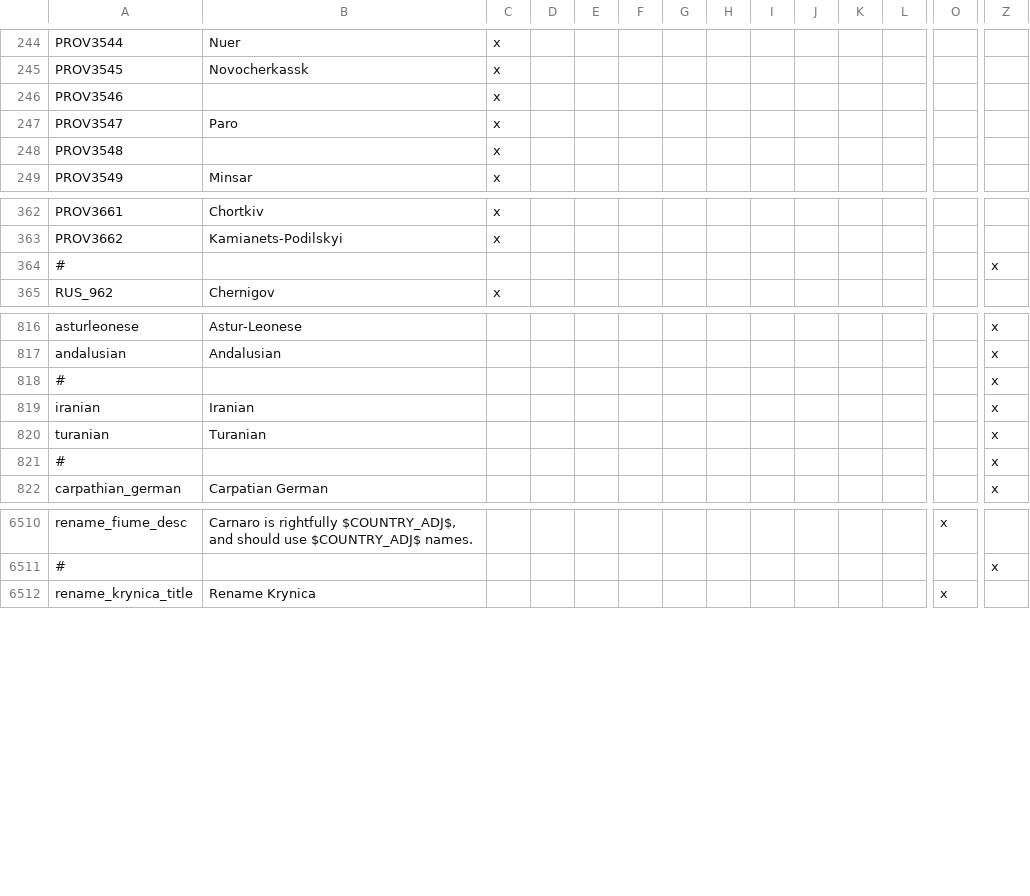
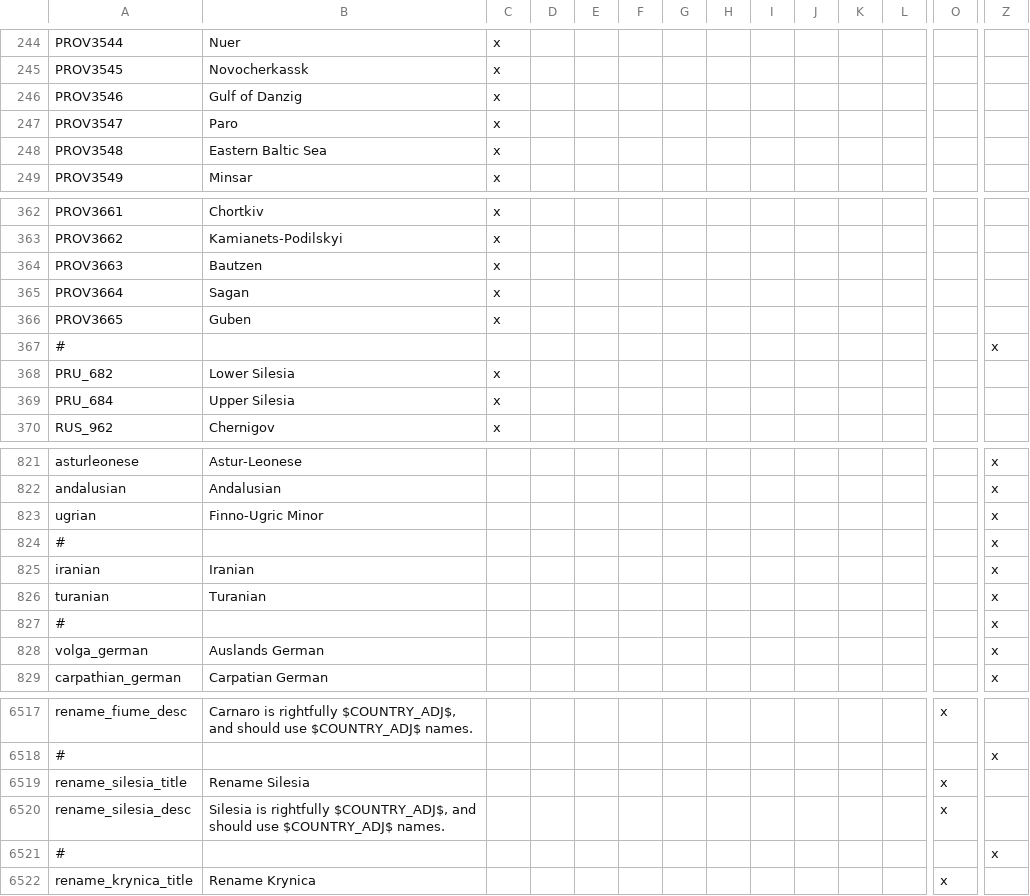
Before and after one commit to TurningPointNovocherkassk/Historical_Bloat_Mod, a CSV file: ANON_HFM/localisation/00_ANON_randomshit.csv, drawn as a sheet; only a part is shown, gaps mark what is left out; rows hold the shown columns only; the diff covers the shown part only; the diff names each change by its address in the sheet, - before the commit and + after, or states it on an @@ line.

```diff
--- a/ANON_HFM/localisation/00_ANON_randomshit.csv
+++ b/ANON_HFM/localisation/00_ANON_randomshit.csv
-B246: (empty)
+B246: Gulf of Danzig
-B248: (empty)
+B248: Eastern Baltic Sea
+row 364: PROV3663 | Bautzen | x
+row 365: PROV3664 | Sagan | x
+row 366: PROV3665 | Guben | x
+row 368: PRU_682 | Lower Silesia | x
+row 369: PRU_684 | Upper Silesia | x
+row 823: ugrian | Finno-Ugric Minor |  |  |  |  |  |  |  |  |  |  |  | x
+row 828: volga_german | Auslands German |  |  |  |  |  |  |  |  |  |  |  | x
+row 6519: rename_silesia_title | Rename Silesia |  |  |  |  |  |  |  |  |  |  | x
+row 6520: rename_silesia_desc | Silesia is rightfully $COUNTRY_ADJ$, and should use $COUNTRY_ADJ$ names. |  |  |  |  |  |  |  |  |  |  | x
+row 6521: # |  |  |  |  |  |  |  |  |  |  |  |  | x
```
Also changed, not shown: 21 edited cells elsewhere in this file, ANON_HFM/localisation/0000_minimod.csv, ANON_HFM/localisation/00_ANON_terrain.csv, 54 other files.
